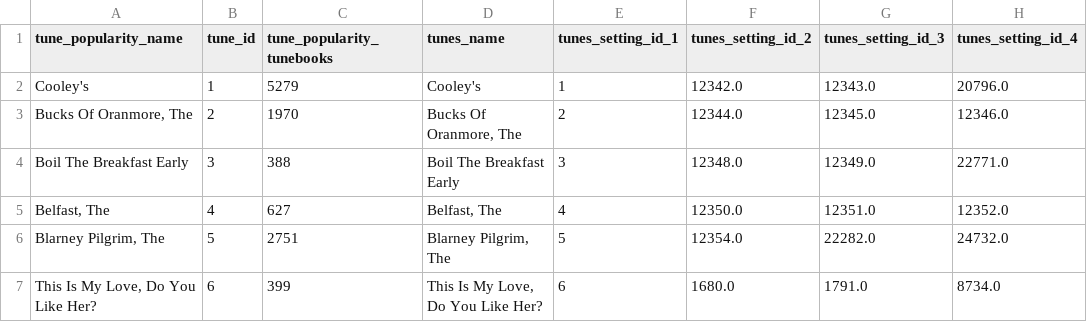
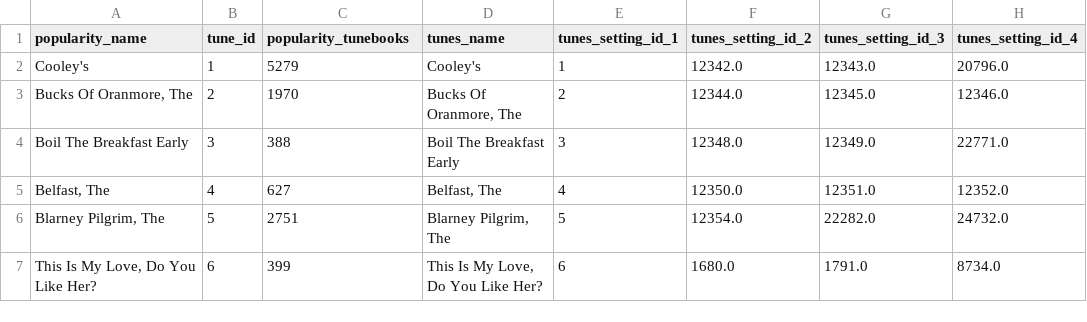
Before and after one commit to malajvan/linkedmusic-datalake, a CSV file: the_session/flattening/no_recordings_merge.csv, drawn as a sheet; only a part is shown; the diff names each change by its address in the sheet, - before the commit and + after, or states it on an @@ line.

```diff
--- a/the_session/flattening/no_recordings_merge.csv
+++ b/the_session/flattening/no_recordings_merge.csv
-A1: tune_popularity_name
+A1: popularity_name
-C1: tune_popularity_tunebooks
+C1: popularity_tunebooks
```
Also changed, not shown: the_session/flattening/final_merged.csv, 1 other file.
